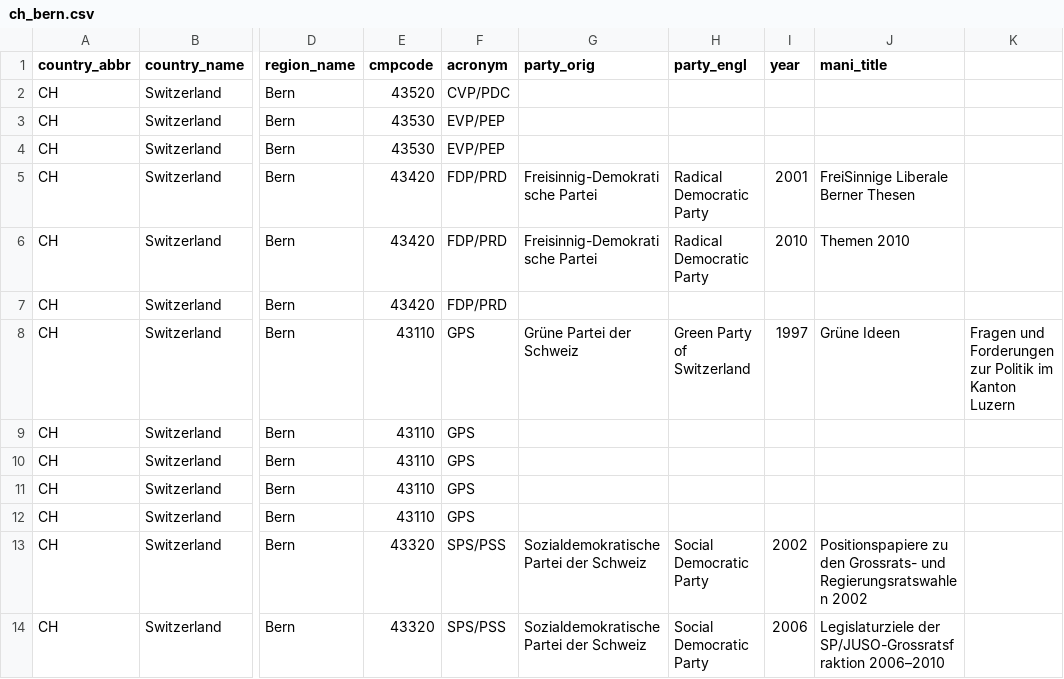
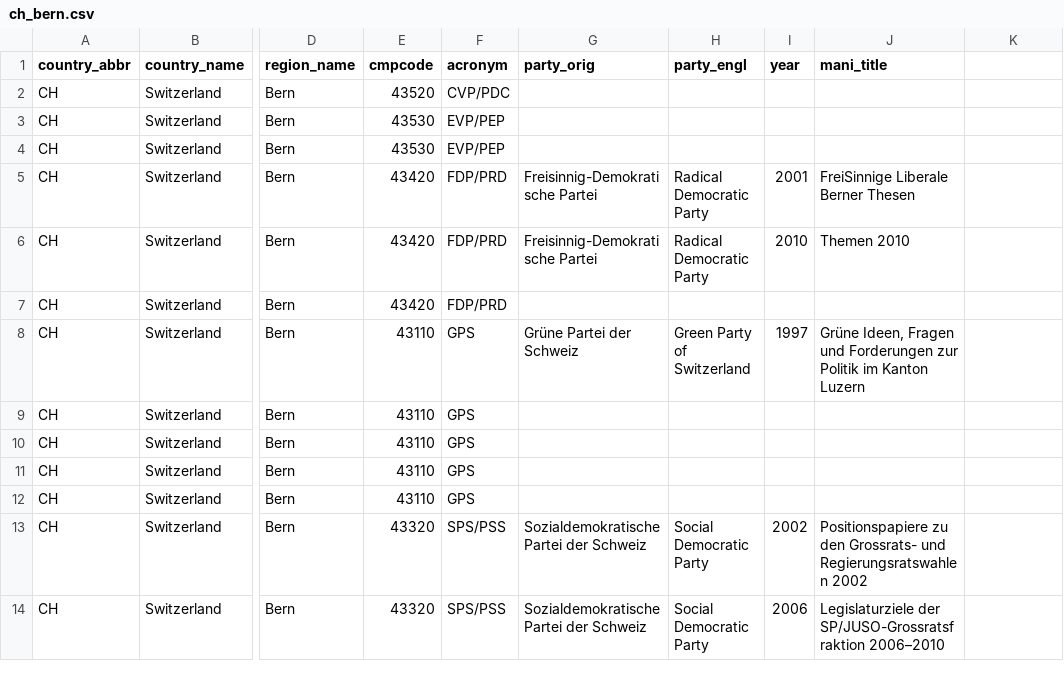
Before and after one commit to julianbernauer/polidoc, a CSV file: regions/switzerland/ch_bern.csv, drawn as a sheet; only a part is shown, gaps mark what is left out; the diff names each change by its address in the sheet, - before the commit and + after, or states it on an @@ line.

Commit message:
Update ch_bern.csv

```diff
--- a/regions/switzerland/ch_bern.csv
+++ b/regions/switzerland/ch_bern.csv
-J8 (mani_title): Grüne Ideen
+J8 (mani_title): Grüne Ideen, Fragen und Forderungen zur Politik im Kanton Luzern
-K8: Fragen und Forderungen zur Politik im Kanton Luzern
+K8: (empty)
```
